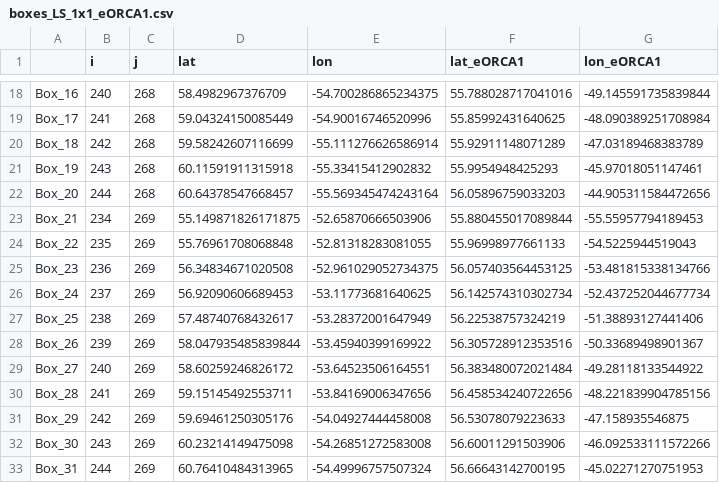
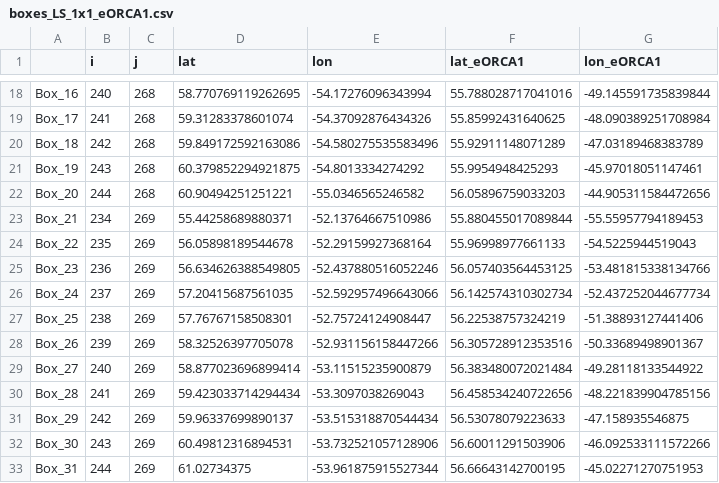
Before and after one commit to auraoupa/formation_ANNA, a CSV file: make_boxes/boxes_LS_1x1_eORCA1.csv, drawn as a sheet; only a part is shown, gaps mark what is left out; the diff covers the shown part only; the diff names each change by its address in the sheet, - before the commit and + after, or states it on an @@ line.

```diff
--- a/make_boxes/boxes_LS_1x1_eORCA1.csv
+++ b/make_boxes/boxes_LS_1x1_eORCA1.csv
-D18 (lat): 58.4982967376709
+D18 (lat): 58.770769119262695
-E18 (lon): -54.700286865234375
+E18 (lon): -54.17276096343994
-D19 (lat): 59.04324150085449
+D19 (lat): 59.31283378601074
-E19 (lon): -54.90016746520996
+E19 (lon): -54.37092876434326
-D20 (lat): 59.58242607116699
+D20 (lat): 59.849172592163086
-E20 (lon): -55.111276626586914
+E20 (lon): -54.580275535583496
-D21 (lat): 60.11591911315918
+D21 (lat): 60.379852294921875
-E21 (lon): -55.33415412902832
+E21 (lon): -54.8013334274292
-D22 (lat): 60.64378547668457
+D22 (lat): 60.90494251251221
-E22 (lon): -55.569345474243164
+E22 (lon): -55.0346565246582
-D23 (lat): 55.149871826171875
+D23 (lat): 55.44258689880371
-E23 (lon): -52.65870666503906
+E23 (lon): -52.13764667510986
-D24 (lat): 55.76961708068848
+D24 (lat): 56.05898189544678
-E24 (lon): -52.81318283081055
+E24 (lon): -52.29159927368164
-D25 (lat): 56.34834671020508
+D25 (lat): 56.634626388549805
-E25 (lon): -52.961029052734375
+E25 (lon): -52.437880516052246
-D26 (lat): 56.92090606689453
+D26 (lat): 57.20415687561035
-E26 (lon): -53.11773681640625
+E26 (lon): -52.592957496643066
-D27 (lat): 57.48740768432617
+D27 (lat): 57.76767158508301
-E27 (lon): -53.28372001647949
+E27 (lon): -52.75724124908447
-D28 (lat): 58.047935485839844
+D28 (lat): 58.32526397705078
-E28 (lon): -53.45940399169922
+E28 (lon): -52.931156158447266
-D29 (lat): 58.60259246826172
+D29 (lat): 58.877023696899414
-E29 (lon): -53.64523506164551
+E29 (lon): -53.11515235900879
-D30 (lat): 59.15145492553711
+D30 (lat): 59.423033714294434
-E30 (lon): -53.84169006347656
+E30 (lon): -53.3097038269043
-D31 (lat): 59.69461250305176
+D31 (lat): 59.96337699890137
-E31 (lon): -54.04927444458008
+E31 (lon): -53.515318870544434
-D32 (lat): 60.23214149475098
+D32 (lat): 60.49812316894531
-E32 (lon): -54.26851272583008
+E32 (lon): -53.732521057128906
-D33 (lat): 60.76410484313965
+D33 (lat): 61.02734375
-E33 (lon): -54.49996757507324
+E33 (lon): -53.961875915527344
```
Also changed, not shown: 100 edited cells elsewhere in this file, 1 other file.
